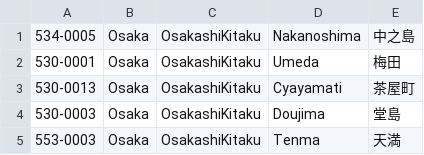
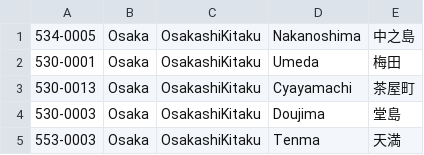
Before and after one commit to shsm385/terminal_cui, a CSV file: public/models/csv/osaka.csv, drawn as a sheet.

Commit message:
CSVファイルを変更しました

```diff
--- a/public/models/csv/osaka.csv
+++ b/public/models/csv/osaka.csv
@@ -2,3 +2,3 @@
 530-0001,Osaka,OsakashiKitaku,Umeda,梅田
-530-0013,Osaka,OsakashiKitaku,Cyayamati,茶屋町
+530-0013,Osaka,OsakashiKitaku,Cyayamachi,茶屋町
 530-0003,Osaka,OsakashiKitaku,Doujima,堂島
```
